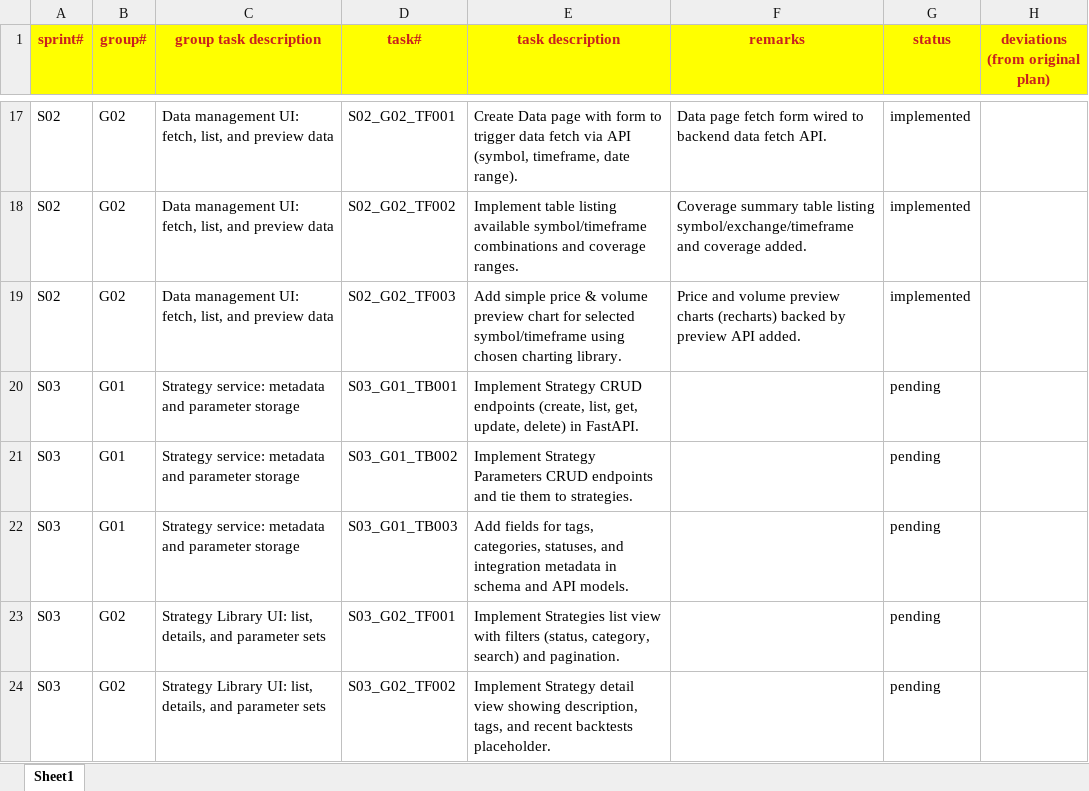
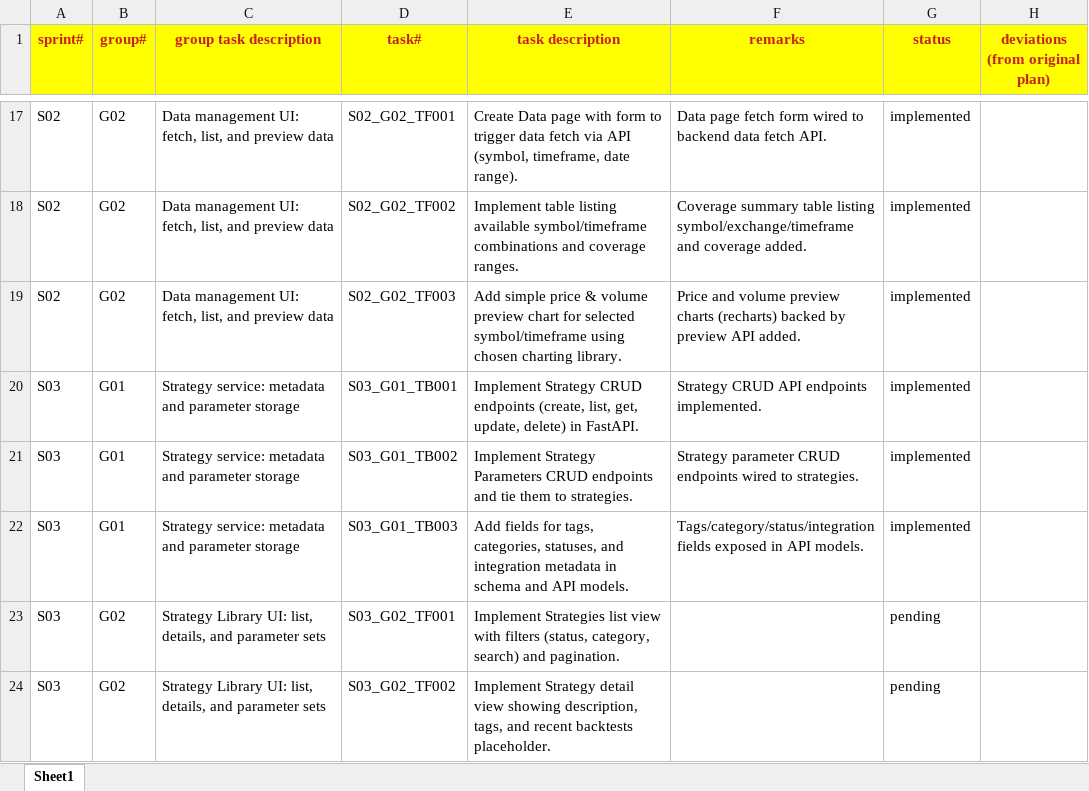
Before and after one commit to chbisw07/SigmaQLab, an Excel workbook: docs/qlab_sprint_tasks_codex.xlsx, sheet Sheet1, drawn as a sheet; only a part is shown, gaps mark what is left out; values as stored, in another font and other column widths than the file's, no borders; the diff names each change by its address in the sheet, - before the commit and + after, or states it on an @@ line.

Commit message:
S03/G01: Strategy service: metadata and parameter storage

```diff
--- a/docs/qlab_sprint_tasks_codex.xlsx (sheet Sheet1)
+++ b/docs/qlab_sprint_tasks_codex.xlsx (sheet Sheet1)
-F20 (remarks): (empty)
+F20 (remarks): Strategy CRUD API endpoints implemented.
-G20:G22 (status): pending
+G20:G22 (status): implemented
-F21 (remarks): (empty)
+F21 (remarks): Strategy parameter CRUD endpoints wired to strategies.
-F22 (remarks): (empty)
+F22 (remarks): Tags/category/status/integration fields exposed in API models.
```
Also changed, not shown: 5 other files.
